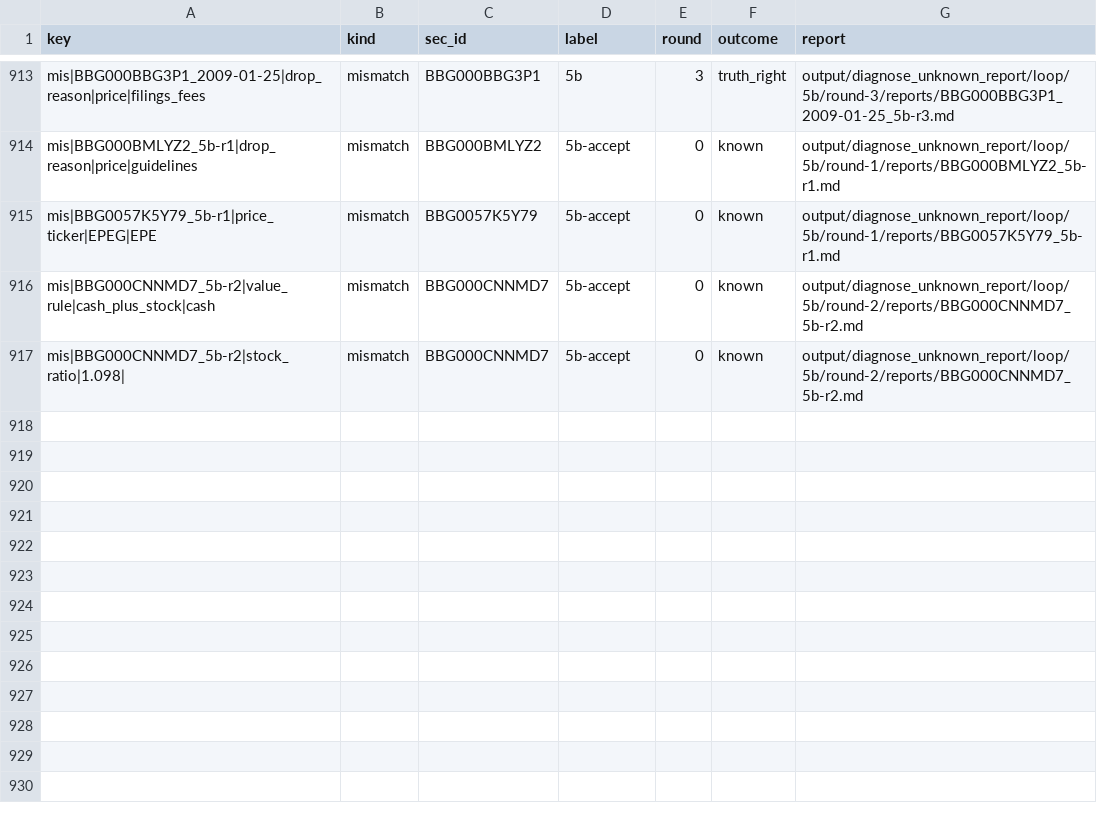
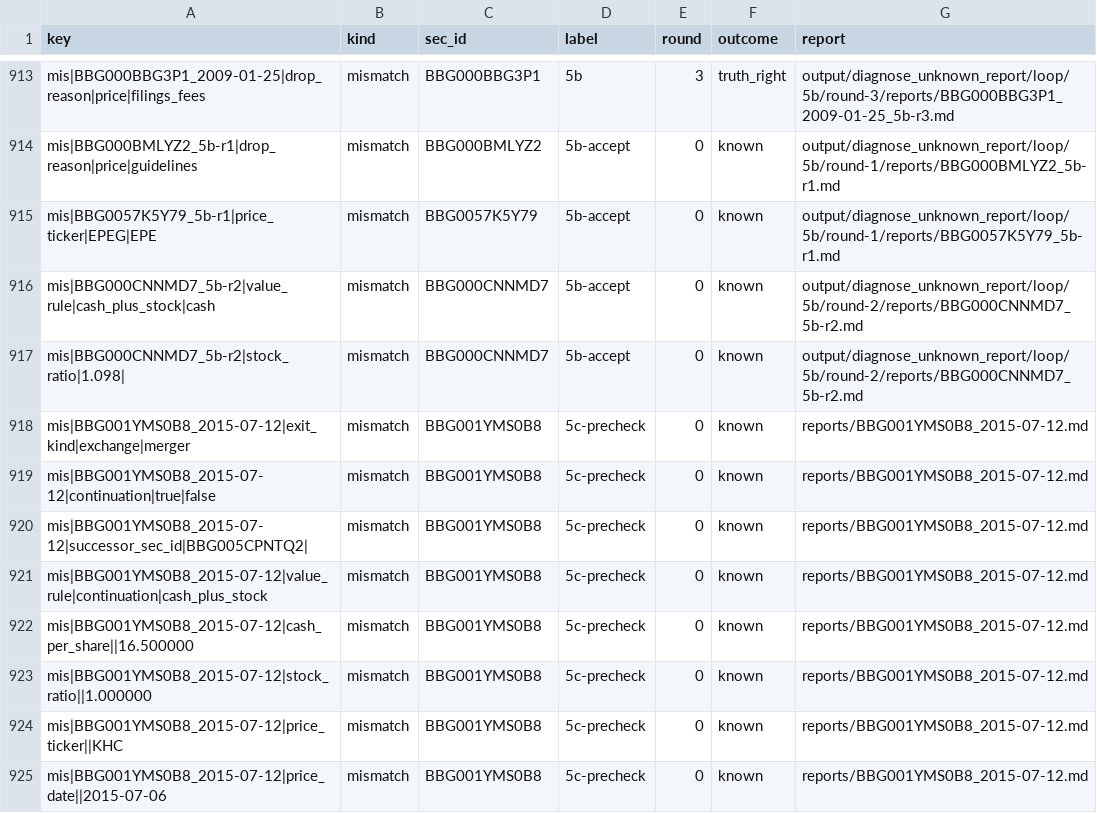
Before and after one commit to royelee/delist-detection, a CSV file: output/diagnose_unknown_report/loop/diagnosed.csv, drawn as a sheet; only a part is shown, gaps mark what is left out.

```diff
--- a/output/diagnose_unknown_report/loop/diagnosed.csv
+++ b/output/diagnose_unknown_report/loop/diagnosed.csv
@@ -917 +917,9 @@ mis|BBG000CNNMD7_5b-r2|value_rule|cash_plus_stock|cash,mismatch,BBG000CNNMD7,5b-
 mis|BBG000CNNMD7_5b-r2|stock_ratio|1.098|,mismatch,BBG000CNNMD7,5b-accept,0,known,output/diagnose_unknown_report/loop/5b/round-2/reports/BBG000CNNMD7_5b-r2.md
+mis|BBG001YMS0B8_2015-07-12|exit_kind|exchange|merger,mismatch,BBG001YMS0B8,5c-precheck,0,known,reports/BBG001YMS0B8_2015-07-12.md
+mis|BBG001YMS0B8_2015-07-12|continuation|true|false,mismatch,BBG001YMS0B8,5c-precheck,0,known,reports/BBG001YMS0B8_2015-07-12.md
+mis|BBG001YMS0B8_2015-07-12|successor_sec_id|BBG005CPNTQ2|,mismatch,BBG001YMS0B8,5c-precheck,0,known,reports/BBG001YMS0B8_2015-07-12.md
+mis|BBG001YMS0B8_2015-07-12|value_rule|continuation|cash_plus_stock,mismatch,BBG001YMS0B8,5c-precheck,0,known,reports/BBG001YMS0B8_2015-07-12.md
+mis|BBG001YMS0B8_2015-07-12|cash_per_share||16.500000,mismatch,BBG001YMS0B8,5c-precheck,0,known,reports/BBG001YMS0B8_2015-07-12.md
+mis|BBG001YMS0B8_2015-07-12|stock_ratio||1.000000,mismatch,BBG001YMS0B8,5c-precheck,0,known,reports/BBG001YMS0B8_2015-07-12.md
+mis|BBG001YMS0B8_2015-07-12|price_ticker||KHC,mismatch,BBG001YMS0B8,5c-precheck,0,known,reports/BBG001YMS0B8_2015-07-12.md
+mis|BBG001YMS0B8_2015-07-12|price_date||2015-07-06,mismatch,BBG001YMS0B8,5c-precheck,0,known,reports/BBG001YMS0B8_2015-07-12.md
```
Also changed, not shown: data/accuracy_audit.csv, data/diagnosis_truth.csv, 4 other files.
